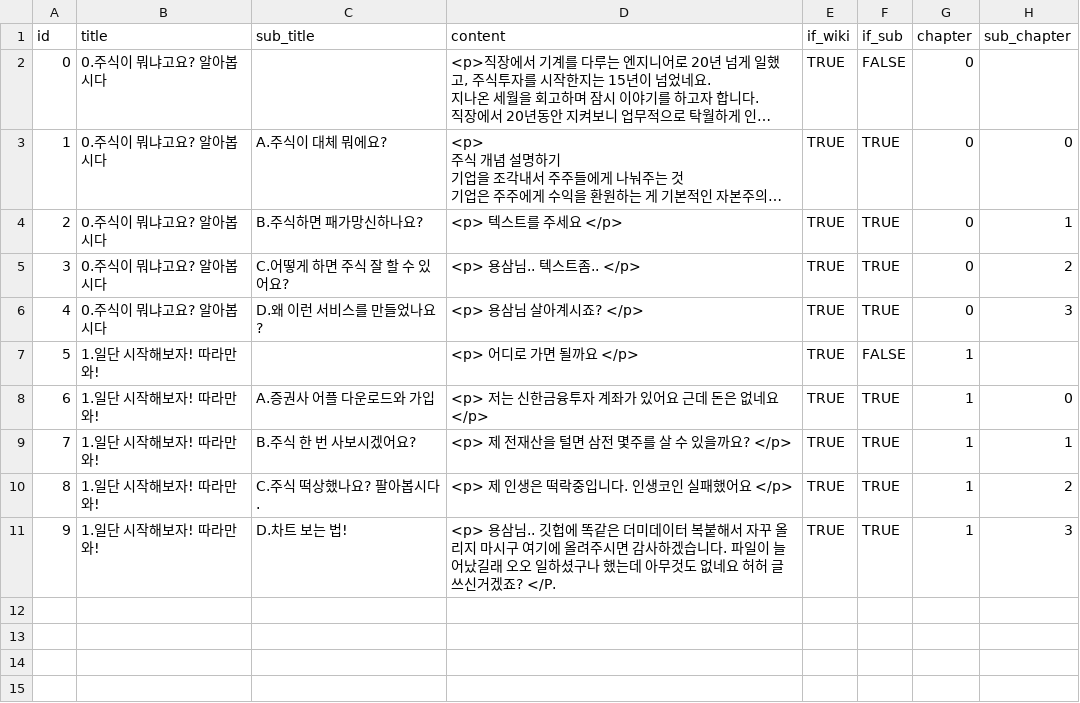
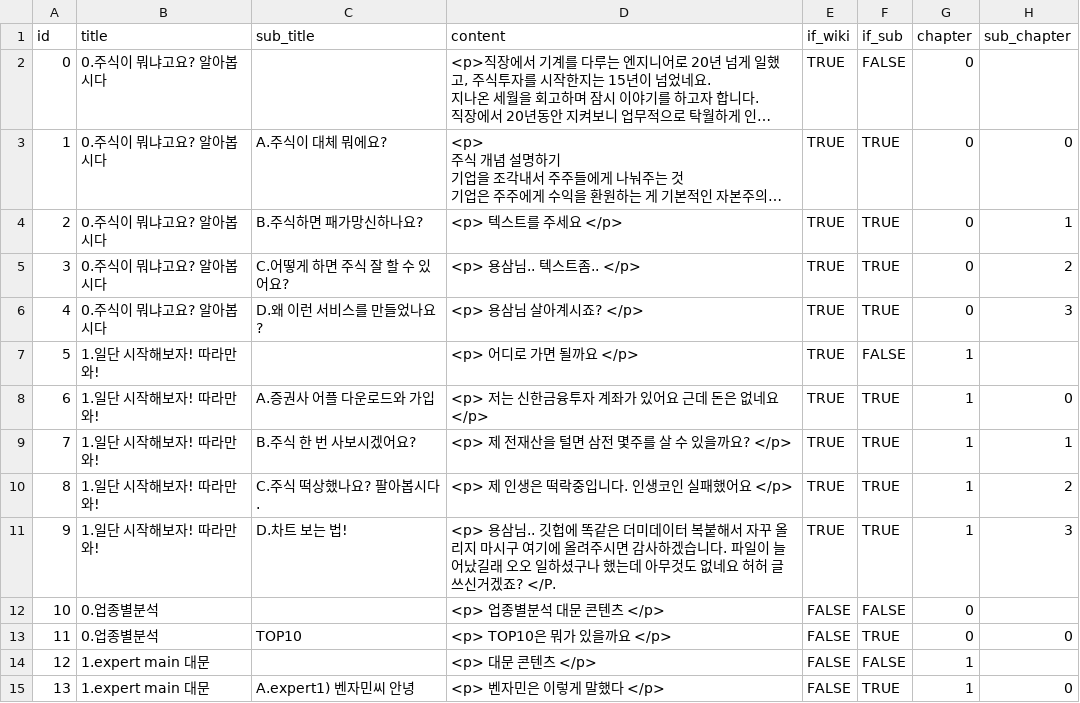
Before and after one commit to aeri206/web-programming-team7, a CSV file: jurinee/public/article_data.csv, drawn as a sheet; long unchanged cells end in …; the diff names each change by its address in the sheet, - before the commit and + after, or states it on an @@ line.

```diff
--- a/jurinee/public/article_data.csv
+++ b/jurinee/public/article_data.csv
+row 12: 10 | 0.업종별분석 |  | <p> 업종별분석 대문 콘텐츠 </p> | FALSE | FALSE | 0
+row 13: 11 | 0.업종별분석 | TOP10 | <p> TOP10은 뭐가 있을까요 </p> | FALSE | TRUE | 0 | 0
+row 14: 12 | 1.expert main 대문 |  | <p> 대문 콘텐츠 </p> | FALSE | FALSE | 1
+row 15: 13 | 1.expert main 대문 | A.expert1) 벤자민씨 안녕 | <p> 벤자민은 이렇게 말했다 </p> | FALSE | TRUE | 1 | 0
```
Also changed, not shown: 4 other files.
